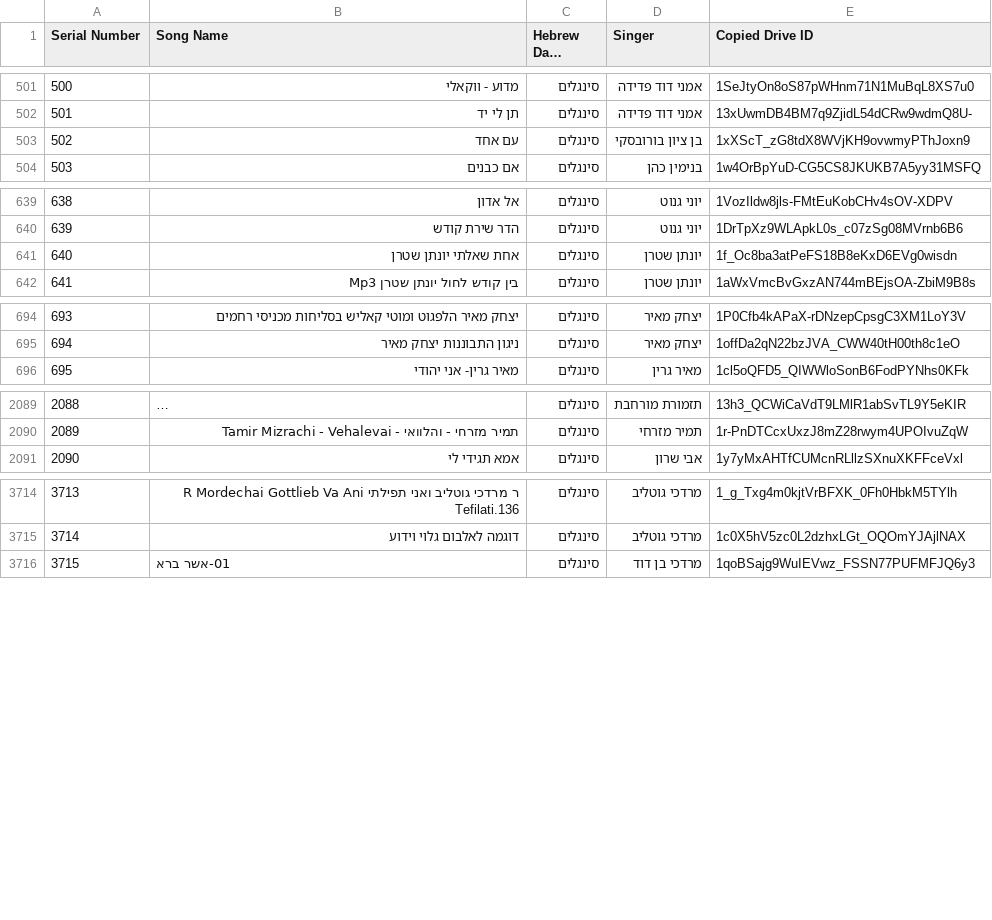
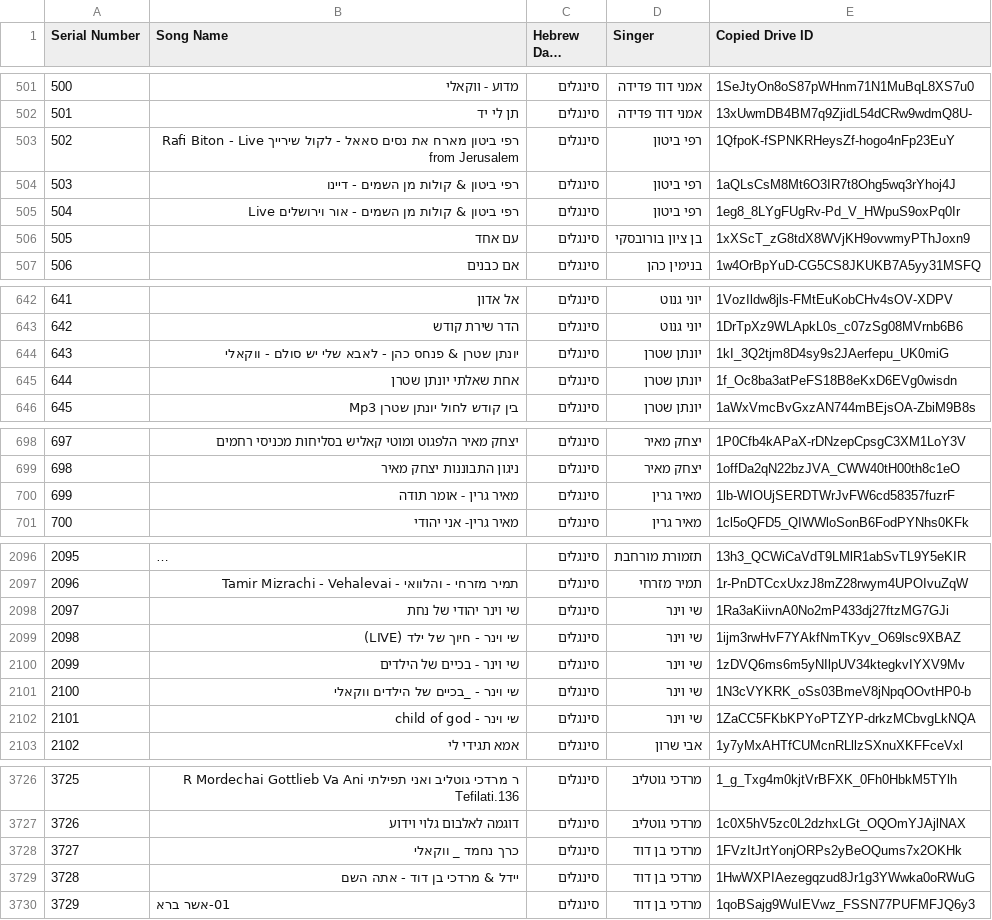
Before and after one commit to NHLOCAL/shir-bot, a CSV file: drive_data/all_songs.csv, drawn as a sheet; only a part is shown, gaps mark what is left out; long unchanged cells end in …; addresses are those after the commit; the diff covers the shown part only; the diff names each change by its address in the sheet, - before the commit and + after, or states it on an @@ line.

```diff
--- a/drive_data/all_songs.csv
+++ b/drive_data/all_songs.csv
+row 503: 502 | רפי ביטון מארח את נסים סאאל - לקול שירייך Rafi Biton - Live from Jerusalem | סינגלים | רפי ביטון | 1QfpoK-fSPNKRHeysZf-hogo4nFp23EuY
+row 504: 503 | רפי ביטון & קולות מן השמים - דיינו | סינגלים | רפי ביטון | 1aQLsCsM8Mt6O3IR7t8Ohg5wq3rYhoj4J
+row 505: 504 | רפי ביטון & קולות מן השמים - אור וירושלים Live | סינגלים | רפי ביטון | 1eg8_8LYgFUgRv-Pd_V_HWpuS9oxPq0Ir
@@ column A (Serial Number) renumbered from row 506 down @@
+row 644: 643 | יונתן שטרן & פנחס כהן - לאבא שלי יש סולם - ווקאלי | סינגלים | יונתן שטרן | 1kI_3Q2tjm8D4sy9s2JAerfepu_UK0miG
+row 700: 699 | מאיר גרין - אומר תודה | סינגלים | מאיר גרין | 1lb-WIOUjSERDTWrJvFW6cd58357fuzrF
+row 2098: 2097 | שי וינר יהודי של נחת | סינגלים | שי וינר | 1Ra3aKiivnA0No2mP433dj27ftzMG7GJi
+row 2099: 2098 | שי וינר - חיוך של ילד (LIVE) | סינגלים | שי וינר | 1ijm3rwHvF7YAkfNmTKyv_O69lsc9XBAZ
+row 2100: 2099 | שי וינר - בכיים של הילדים | סינגלים | שי וינר | 1zDVQ6ms6m5yNIlpUV34ktegkvIYXV9Mv
+row 2101: 2100 | שי וינר - _בכיים של הילדים ווקאלי | סינגלים | שי וינר | 1N3cVYKRK_oSs03BmeV8jNpqOOvtHP0-b
+row 2102: 2101 | שי וינר - child of god | סינגלים | שי וינר | 1ZaCC5FKbKPYoPTZYP-drkzMCbvgLkNQA
+row 3728: 3727 | כרך נחמד _ ווקאלי | סינגלים | מרדכי בן דוד | 1FVzItJrtYonjORPs2yBeOQums7x2OKHk
+row 3729: 3728 | יידל & מרדכי בן דוד - אתה השם | סינגלים | מרדכי בן דוד | 1HwWXPIAezegqzud8Jr1g3YWwka0oRWuG
```
Also changed, not shown: 15 added rows elsewhere in this file, 1 other file.
